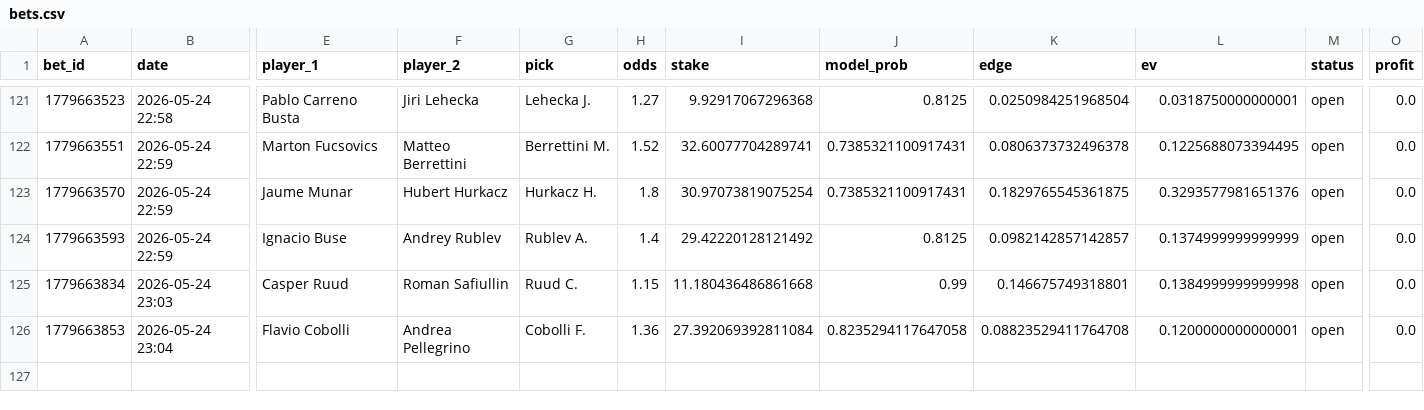
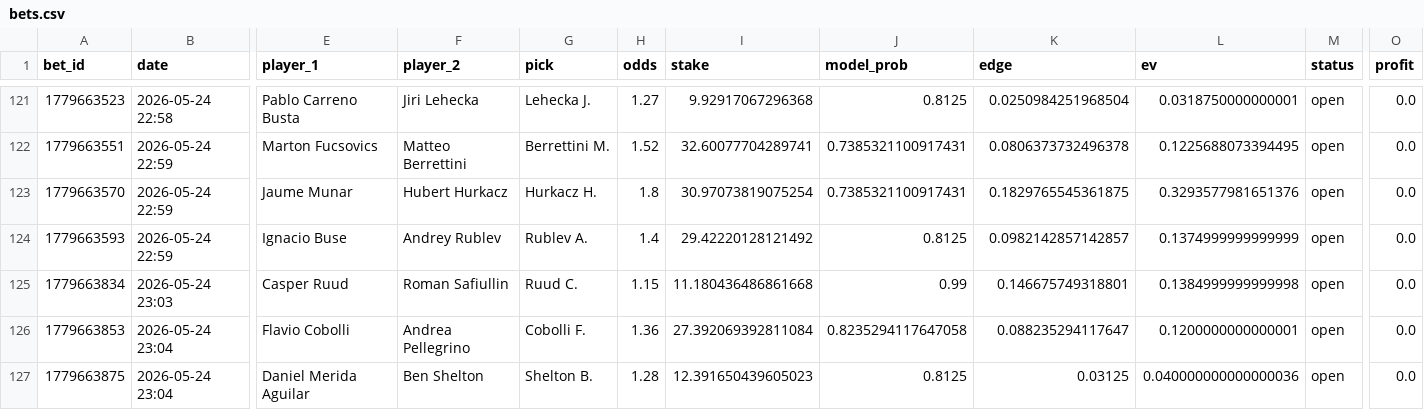
Before and after one commit to narvall018/tennis_modele, a CSV file: bets/users/narvall018/tennis/bets.csv, drawn as a sheet; only a part is shown, gaps mark what is left out; rows hold the shown columns only; the diff names each change by its address in the sheet, - before the commit and + after, or states it on an @@ line.

Commit message:
chore: update bets/users/narvall018/tennis/bets.csv

```diff
--- a/bets/users/narvall018/tennis/bets.csv
+++ b/bets/users/narvall018/tennis/bets.csv
-K126 (edge): 0.08823529411764708
+K126 (edge): 0.088235294117647
+row 127: 1779663875 | 2026-05-24 23:04 | Daniel Merida Aguilar | Ben Shelton | Shelton B. | 1.28 | 12.391650439605023 | 0.8125 | 0.03125 | 0.040000000000000036 | open | 0.0
```
